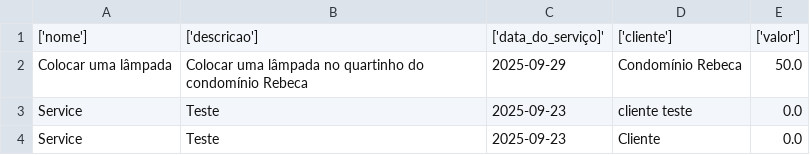
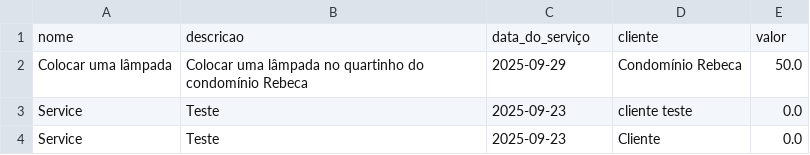
Before and after one commit to MateoRodrigues/Mordomo, a CSV file: data/service.csv, drawn as a sheet; removed rows and columns are numbered as before the commit, all else as after; the diff names each change by its address in the sheet, - before the commit and + after, or states it on an @@ line.

```diff
--- a/data/service.csv
+++ b/data/service.csv
-row 1: ['nome'] | ['descricao'] | ['data_do_serviço]' | ['cliente'] | ['valor']
+row 1: nome | descricao | data_do_serviço | cliente | valor
```
Also changed, not shown: 2 other files.
